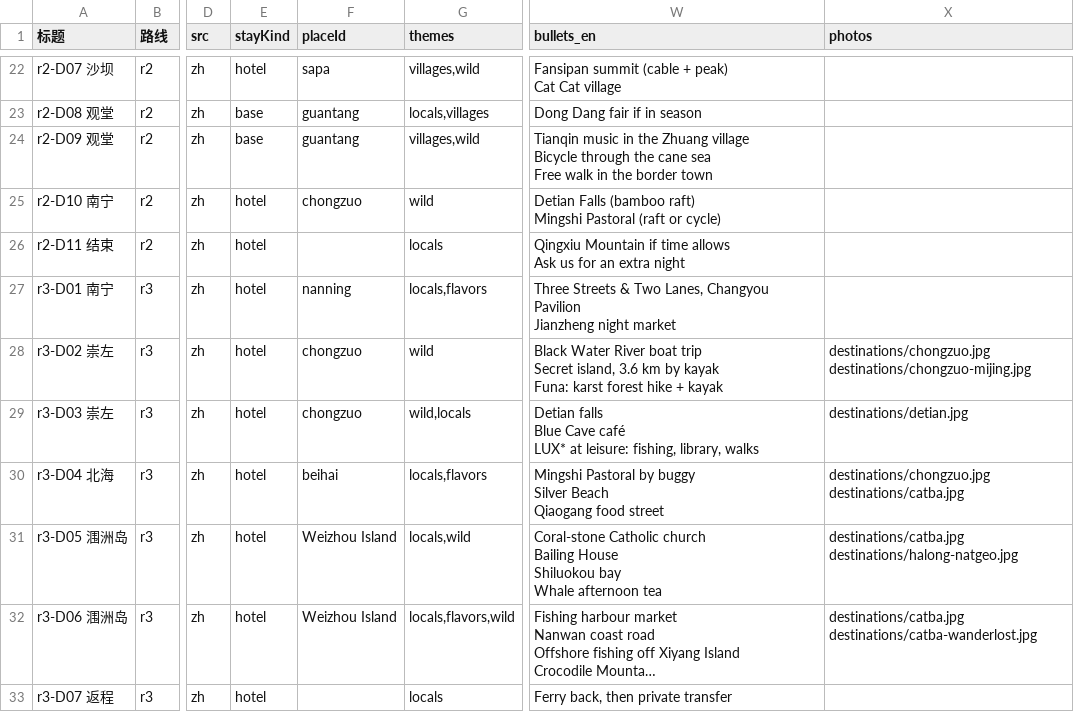
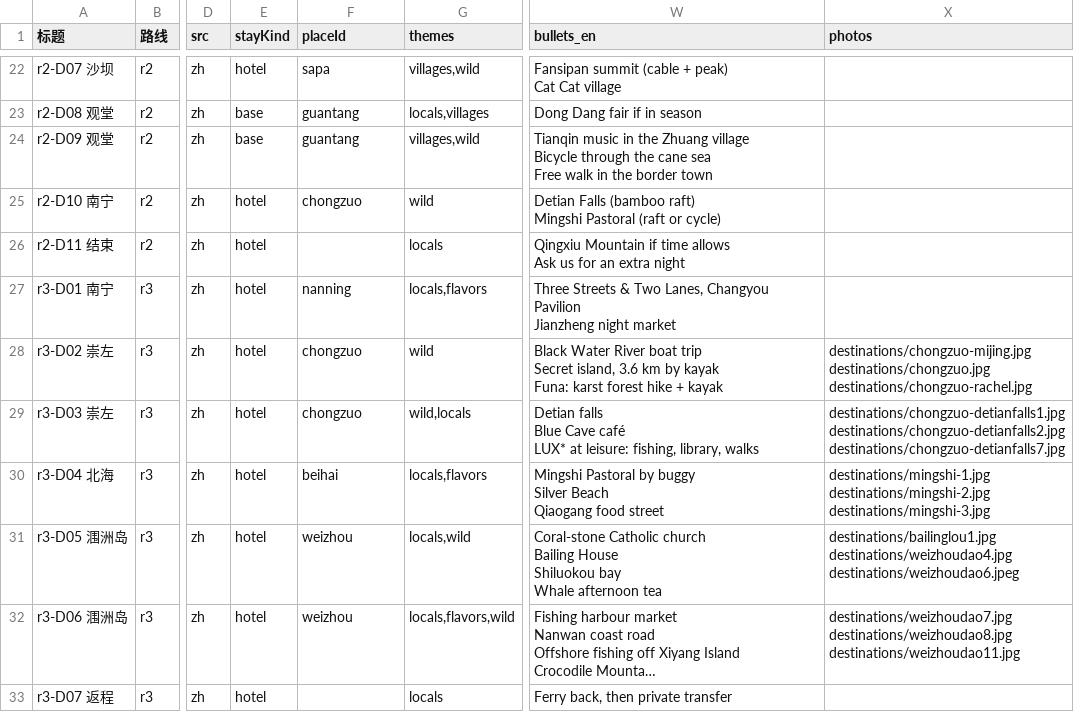
Before and after one commit to MarukoWorkShop/karst-route, a CSV file: content/notion-import/02-逐日行程.csv, drawn as a sheet; only a part is shown, gaps mark what is left out; long unchanged cells end in …; ↵ is a line break in a cell; the diff names each change by its address in the sheet, - before the commit and + after, or states it on an @@ line.

```diff
--- a/content/notion-import/02-逐日行程.csv
+++ b/content/notion-import/02-逐日行程.csv
-X28 (photos): destinations/chongzuo.jpg ↵ destinations/chongzuo-mijing.jpg
+X28 (photos): destinations/chongzuo-mijing.jpg ↵ destinations/chongzuo.jpg ↵ destinations/chongzuo-rachel.jpg
-X29 (photos): destinations/detian.jpg
+X29 (photos): destinations/chongzuo-detianfalls1.jpg ↵ destinations/chongzuo-detianfalls2.jpg ↵ destinations/chongzuo-detianfalls7.jpg
-X30 (photos): destinations/chongzuo.jpg ↵ destinations/catba.jpg
+X30 (photos): destinations/mingshi-1.jpg ↵ destinations/mingshi-2.jpg ↵ destinations/mingshi-3.jpg
-F31:F32 (placeId): Weizhou Island
+F31:F32 (placeId): weizhou
-X31 (photos): destinations/catba.jpg ↵ destinations/halong-natgeo.jpg
+X31 (photos): destinations/bailinglou1.jpg ↵ destinations/weizhoudao4.jpg ↵ destinations/weizhoudao6.jpeg
-X32 (photos): destinations/catba.jpg ↵ destinations/catba-wanderlost.jpg
+X32 (photos): destinations/weizhoudao7.jpg ↵ destinations/weizhoudao8.jpg ↵ destinations/weizhoudao11.jpg
```
Also changed, not shown: content/notion-import/03-客人评价.csv, content/notion-import/04-FAQ.csv, 42 other files.
